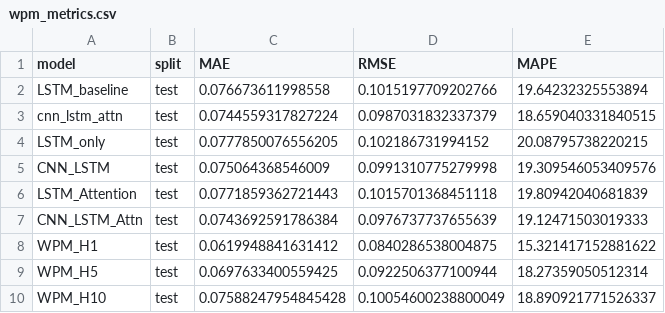
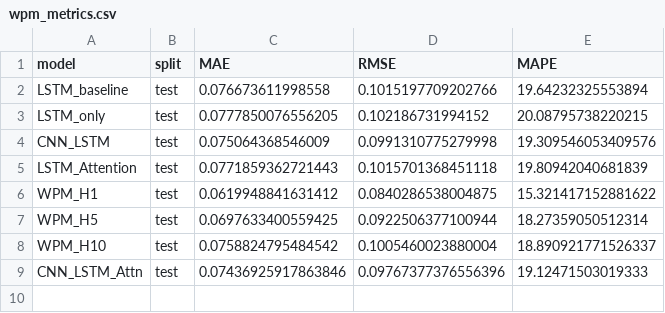
Before and after one commit to ninja297/DeepSched, a CSV file: results/wpm_metrics.csv, drawn as a sheet.

```diff
--- a/results/wpm_metrics.csv
+++ b/results/wpm_metrics.csv
@@ -2,3 +2,2 @@ model,split,MAE,RMSE,MAPE
 LSTM_baseline,test,0.076673611998558,0.1015197709202766,19.64232325553894
-cnn_lstm_attn,test,0.0744559317827224,0.0987031832337379,18.659040331840515
 LSTM_only,test,0.0777850076556205,0.102186731994152,20.08795738220215
@@ -6,5 +5,5 @@ CNN_LSTM,test,0.075064368546009,0.0991310775279998,19.309546053409576
 LSTM_Attention,test,0.0771859362721443,0.1015701368451118,19.80942040681839
-CNN_LSTM_Attn,test,0.0743692591786384,0.0976737737655639,19.12471503019333
 WPM_H1,test,0.0619948841631412,0.0840286538004875,15.321417152881622
 WPM_H5,test,0.0697633400559425,0.0922506377100944,18.27359050512314
-WPM_H10,test,0.07588247954845428,0.10054600238800049,18.890921771526337
+WPM_H10,test,0.0758824795484542,0.1005460023880004,18.890921771526337
+CNN_LSTM_Attn,test,0.07436925917863846,0.09767377376556396,19.12471503019333
```
Also changed, not shown: results/forecast_event_metrics.csv, results/forecast_horizon_metrics.csv, 12 other files.
